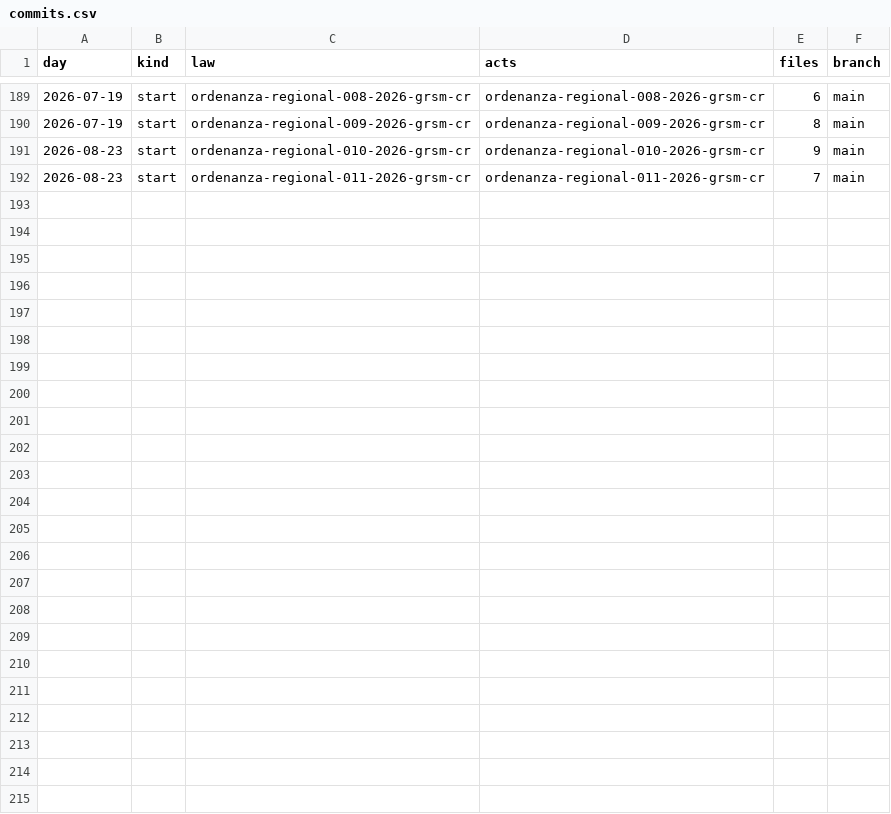
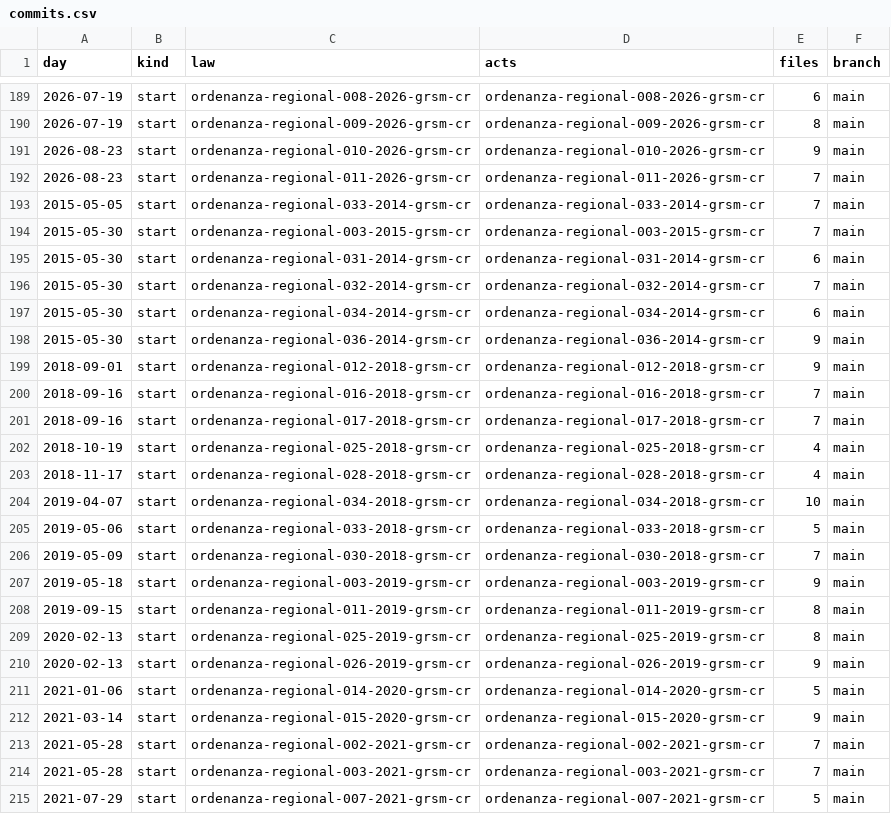
Before and after one commit to lexifina/peru-san-martin-law, a CSV file: data/commits.csv, drawn as a sheet; only a part is shown, gaps mark what is left out.

Commit message:
Documentation, tables, tools and REPRODUCE.md
Appended 23 commits to 61d13c70e1cc; corpus sha256 22bded3d73a0dd1e02f4ab6a70f577e47fcbd0a272accf70d16cd2f14ef54a54, data retrieved 2026-10-31.

```diff
--- a/data/commits.csv
+++ b/data/commits.csv
@@ -192 +192,24 @@ day,kind,law,acts,files,branch
 2026-08-23,start,ordenanza-regional-011-2026-grsm-cr,ordenanza-regional-011-2026-grsm-cr,7,main
+2015-05-05,start,ordenanza-regional-033-2014-grsm-cr,ordenanza-regional-033-2014-grsm-cr,7,main
+2015-05-30,start,ordenanza-regional-003-2015-grsm-cr,ordenanza-regional-003-2015-grsm-cr,7,main
+2015-05-30,start,ordenanza-regional-031-2014-grsm-cr,ordenanza-regional-031-2014-grsm-cr,6,main
+2015-05-30,start,ordenanza-regional-032-2014-grsm-cr,ordenanza-regional-032-2014-grsm-cr,7,main
+2015-05-30,start,ordenanza-regional-034-2014-grsm-cr,ordenanza-regional-034-2014-grsm-cr,6,main
+2015-05-30,start,ordenanza-regional-036-2014-grsm-cr,ordenanza-regional-036-2014-grsm-cr,9,main
+2018-09-01,start,ordenanza-regional-012-2018-grsm-cr,ordenanza-regional-012-2018-grsm-cr,9,main
+2018-09-16,start,ordenanza-regional-016-2018-grsm-cr,ordenanza-regional-016-2018-grsm-cr,7,main
+2018-09-16,start,ordenanza-regional-017-2018-grsm-cr,ordenanza-regional-017-2018-grsm-cr,7,main
+2018-10-19,start,ordenanza-regional-025-2018-grsm-cr,ordenanza-regional-025-2018-grsm-cr,4,main
+2018-11-17,start,ordenanza-regional-028-2018-grsm-cr,ordenanza-regional-028-2018-grsm-cr,4,main
+2019-04-07,start,ordenanza-regional-034-2018-grsm-cr,ordenanza-regional-034-2018-grsm-cr,10,main
+2019-05-06,start,ordenanza-regional-033-2018-grsm-cr,ordenanza-regional-033-2018-grsm-cr,5,main
+2019-05-09,start,ordenanza-regional-030-2018-grsm-cr,ordenanza-regional-030-2018-grsm-cr,7,main
+2019-05-18,start,ordenanza-regional-003-2019-grsm-cr,ordenanza-regional-003-2019-grsm-cr,9,main
+2019-09-15,start,ordenanza-regional-011-2019-grsm-cr,ordenanza-regional-011-2019-grsm-cr,8,main
+2020-02-13,start,ordenanza-regional-025-2019-grsm-cr,ordenanza-regional-025-2019-grsm-cr,8,main
+2020-02-13,start,ordenanza-regional-026-2019-grsm-cr,ordenanza-regional-026-2019-grsm-cr,9,main
+2021-01-06,start,ordenanza-regional-014-2020-grsm-cr,ordenanza-regional-014-2020-grsm-cr,5,main
+2021-03-14,start,ordenanza-regional-015-2020-grsm-cr,ordenanza-regional-015-2020-grsm-cr,9,main
+2021-05-28,start,ordenanza-regional-002-2021-grsm-cr,ordenanza-regional-002-2021-grsm-cr,7,main
+2021-05-28,start,ordenanza-regional-003-2021-grsm-cr,ordenanza-regional-003-2021-grsm-cr,7,main
+2021-07-29,start,ordenanza-regional-007-2021-grsm-cr,ordenanza-regional-007-2021-grsm-cr,5,main
```
Also changed, not shown: 31 other files.
